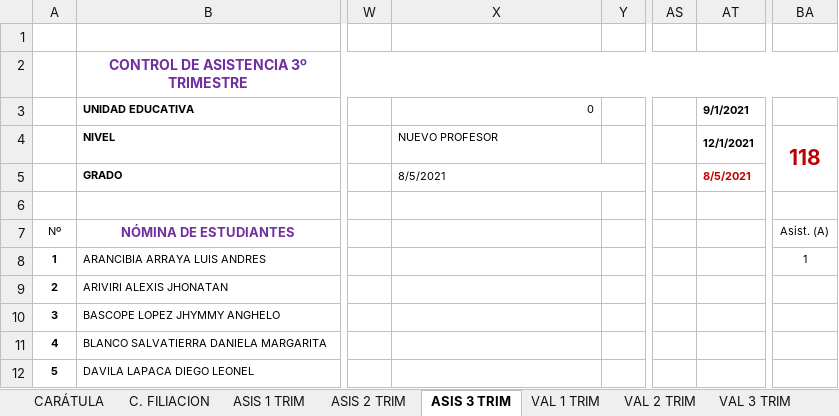
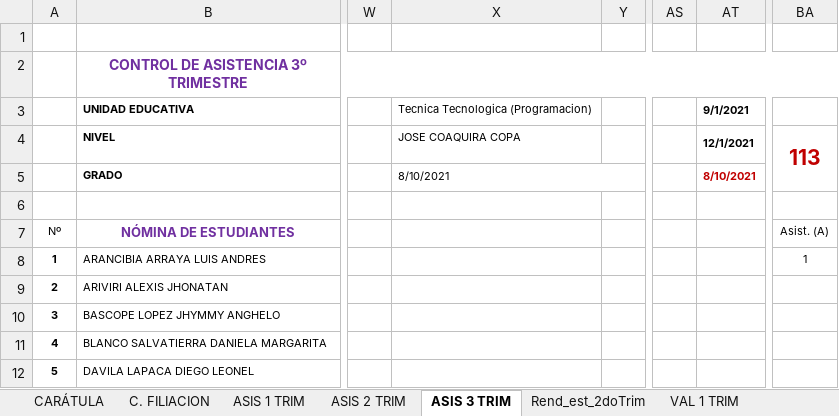
Before and after one commit to jocrock/calificaciones, an Excel workbook: 1ro secundaria arrieta lista y notas programacion visual.xlsm, sheet ASIS 3 TRIM, drawn as a sheet; only a part is shown, gaps mark what is left out; values as stored, in another font and other column widths than the file's, no borders; the diff names each change by its address in the sheet, - before the commit and + after, or states it on an @@ line.

```diff
--- a/1ro secundaria arrieta lista y notas programacion visual.xlsm (sheet ASIS 3 TRIM)
+++ b/1ro secundaria arrieta lista y notas programacion visual.xlsm (sheet ASIS 3 TRIM)
+sheet tab: Rend_est_2doTrim
-X3: 0
+X3: Tecnica Tecnologica (Programacion)
-X4: NUEVO PROFESOR
+X4: JOSE COAQUIRA COPA
-BA4: 118
+BA4: 113
-X5: 8/5/2021
+X5: 8/10/2021
-AT5: 8/5/2021
+AT5: 8/10/2021
```
Also changed, not shown: sheet VAL 2 TRIM, sheet ASIS 2 TRIM, sheet CENTRAL 1, sheet EST_DEST, sheet CENTRAL 2, sheet ESTADIST, 9 more sheets, formulas that keep their value, hidden cells, charts or pictures, 2do secundaria arrieta lista y notas programacion visual.xlsm, 3ro secundaria arrieta lista y notas programacion visual.xlsm, 9 other files.
